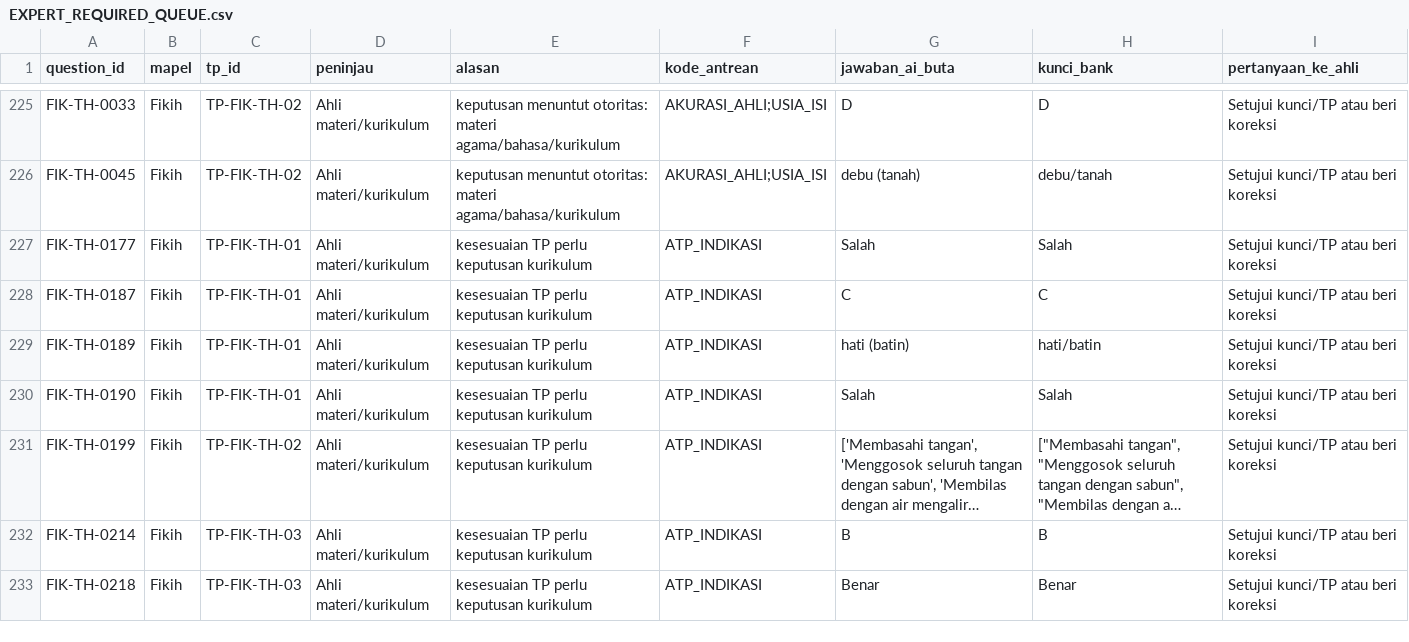
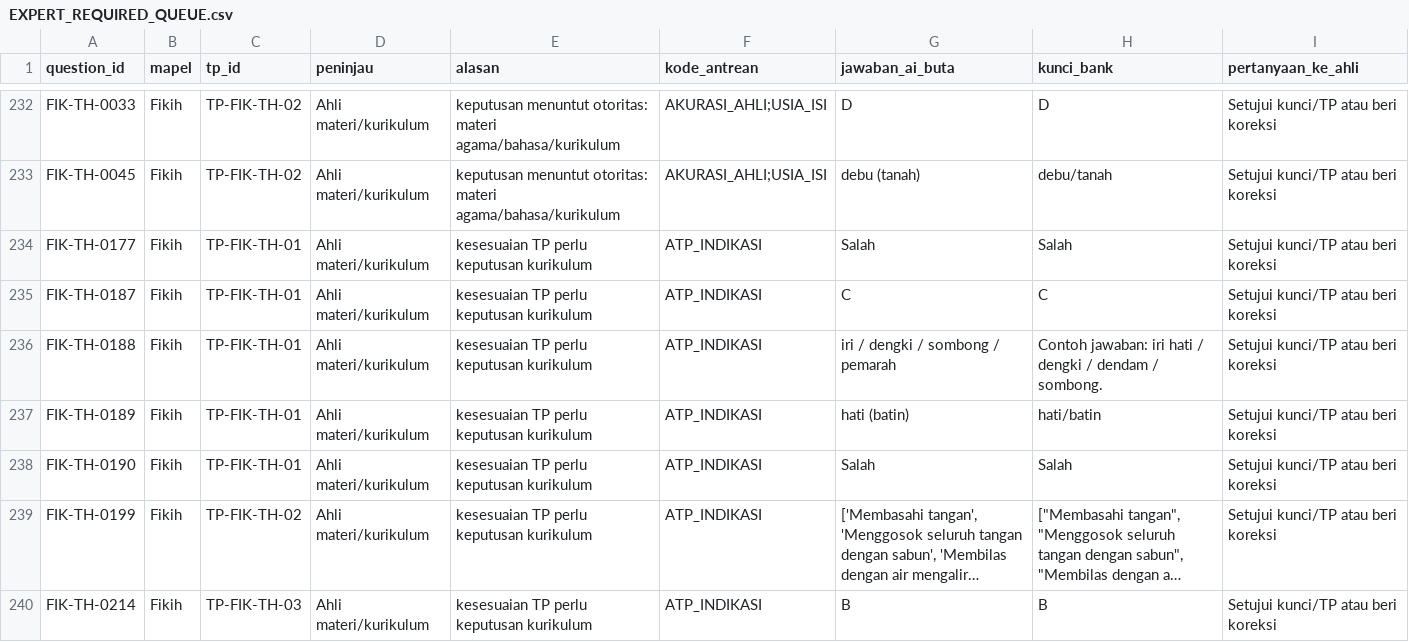
Before and after one commit to galaxyphn123-cloud/soalkelas1MI, a CSV file: audit/ai_verification/EXPERT_REQUIRED_QUEUE.csv, drawn as a sheet; only a part is shown, gaps mark what is left out; the shorter side is filled out with more unchanged rows; long unchanged cells end in …; the diff covers the shown part only; the diff names each change by its address in the sheet, - before the commit and + after, or states it on an @@ line.

```diff
--- a/audit/ai_verification/EXPERT_REQUIRED_QUEUE.csv
+++ b/audit/ai_verification/EXPERT_REQUIRED_QUEUE.csv
+row 236: FIK-TH-0188 | Fikih | TP-FIK-TH-01 | Ahli materi/kurikulum | kesesuaian TP perlu keputusan kurikulum | ATP_INDIKASI | iri / dengki / sombong / pemarah | Contoh jawaban: iri hati / dengki / dendam / sombong. | Setujui kunci/TP atau beri koreksi
```
Also changed, not shown: 11 added rows elsewhere in this file, audit/ai_verification/AI_VERIFICATION_RESULTS.csv, audit/ai_verification/SOURCE_REQUIRED_QUEUE.csv, 23 other files.
